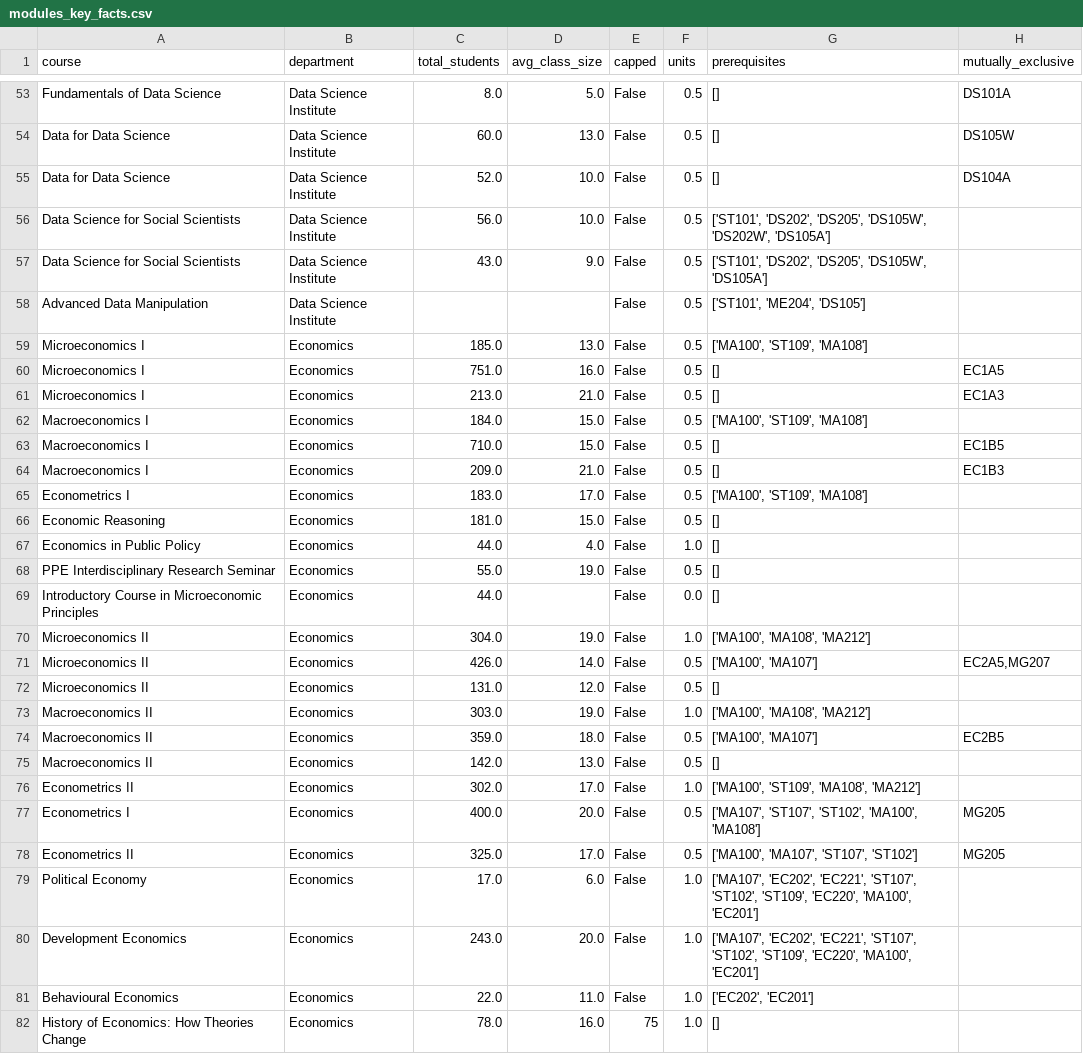
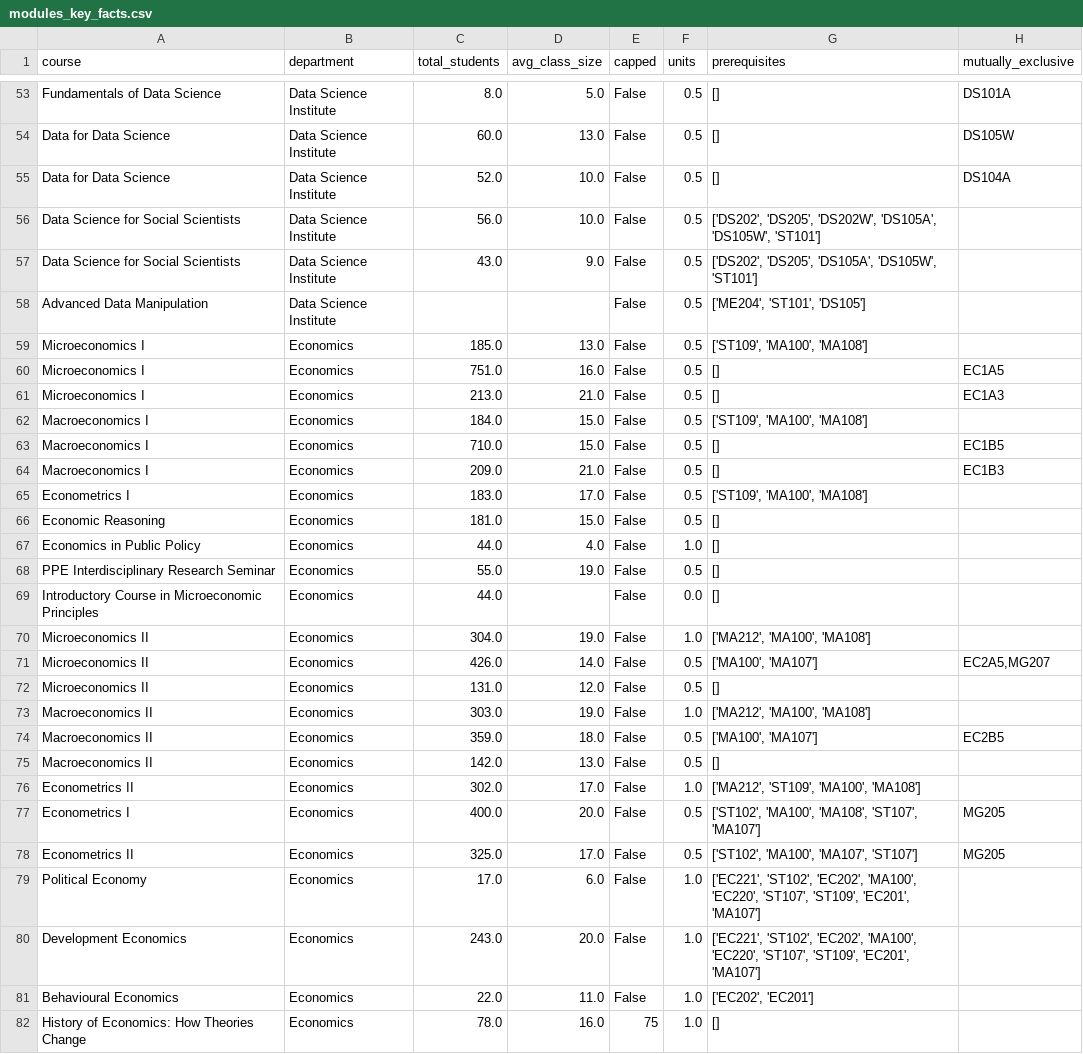
Before and after one commit to MaSe1010/project2, a CSV file: data/modules/modules_key_facts.csv, drawn as a sheet; only a part is shown, gaps mark what is left out; the diff covers the shown part only.

```diff
--- a/data/modules/modules_key_facts.csv
+++ b/data/modules/modules_key_facts.csv
@@ -55,12 +55,12 @@ Data for Data Science,Data Science Institute,60.0,13.0,False,0.5,[],DS105W
 Data for Data Science,Data Science Institute,52.0,10.0,False,0.5,[],DS104A
-Data Science for Social Scientists,Data Science Institute,56.0,10.0,False,0.5,"['ST101', 'DS202', 'DS205', 'DS105W', 'DS202W', 'DS105A']",
-Data Science for Social Scientists,Data Science Institute,43.0,9.0,False,0.5,"['ST101', 'DS202', 'DS205', 'DS105W', 'DS105A']",
-Advanced Data Manipulation,Data Science Institute,,,False,0.5,"['ST101', 'ME204', 'DS105']",
-Microeconomics I,Economics,185.0,13.0,False,0.5,"['MA100', 'ST109', 'MA108']",
+Data Science for Social Scientists,Data Science Institute,56.0,10.0,False,0.5,"['DS202', 'DS205', 'DS202W', 'DS105A', 'DS105W', 'ST101']",
+Data Science for Social Scientists,Data Science Institute,43.0,9.0,False,0.5,"['DS202', 'DS205', 'DS105A', 'DS105W', 'ST101']",
+Advanced Data Manipulation,Data Science Institute,,,False,0.5,"['ME204', 'ST101', 'DS105']",
+Microeconomics I,Economics,185.0,13.0,False,0.5,"['ST109', 'MA100', 'MA108']",
 Microeconomics I,Economics,751.0,16.0,False,0.5,[],EC1A5
 Microeconomics I,Economics,213.0,21.0,False,0.5,[],EC1A3
-Macroeconomics I,Economics,184.0,15.0,False,0.5,"['MA100', 'ST109', 'MA108']",
+Macroeconomics I,Economics,184.0,15.0,False,0.5,"['ST109', 'MA100', 'MA108']",
 Macroeconomics I,Economics,710.0,15.0,False,0.5,[],EC1B5
 Macroeconomics I,Economics,209.0,21.0,False,0.5,[],EC1B3
-Econometrics I,Economics,183.0,17.0,False,0.5,"['MA100', 'ST109', 'MA108']",
+Econometrics I,Economics,183.0,17.0,False,0.5,"['ST109', 'MA100', 'MA108']",
 Economic Reasoning,Economics,181.0,15.0,False,0.5,[],
@@ -69,13 +69,13 @@ PPE Interdisciplinary Research Seminar,Economics,55.0,19.0,False,0.5,[],
 Introductory Course in Microeconomic Principles,Economics,44.0,,False,0.0,[],
-Microeconomics II,Economics,304.0,19.0,False,1.0,"['MA100', 'MA108', 'MA212']",
+Microeconomics II,Economics,304.0,19.0,False,1.0,"['MA212', 'MA100', 'MA108']",
 Microeconomics II,Economics,426.0,14.0,False,0.5,"['MA100', 'MA107']","EC2A5,MG207"
 Microeconomics II,Economics,131.0,12.0,False,0.5,[],
-Macroeconomics II,Economics,303.0,19.0,False,1.0,"['MA100', 'MA108', 'MA212']",
+Macroeconomics II,Economics,303.0,19.0,False,1.0,"['MA212', 'MA100', 'MA108']",
 Macroeconomics II,Economics,359.0,18.0,False,0.5,"['MA100', 'MA107']",EC2B5
 Macroeconomics II,Economics,142.0,13.0,False,0.5,[],
-Econometrics II,Economics,302.0,17.0,False,1.0,"['MA100', 'ST109', 'MA108', 'MA212']",
-Econometrics I,Economics,400.0,20.0,False,0.5,"['MA107', 'ST107', 'ST102', 'MA100', 'MA108']",MG205
-Econometrics II,Economics,325.0,17.0,False,0.5,"['MA100', 'MA107', 'ST107', 'ST102']",MG205
-Political Economy,Economics,17.0,6.0,False,1.0,"['MA107', 'EC202', 'EC221', 'ST107', 'ST102', 'ST109', 'EC220', 'MA100', 'EC201']",
-Development Economics,Economics,243.0,20.0,False,1.0,"['MA107', 'EC202', 'EC221', 'ST107', 'ST102', 'ST109', 'EC220', 'MA100', 'EC201']",
+Econometrics II,Economics,302.0,17.0,False,1.0,"['MA212', 'ST109', 'MA100', 'MA108']",
+Econometrics I,Economics,400.0,20.0,False,0.5,"['ST102', 'MA100', 'MA108', 'ST107', 'MA107']",MG205
+Econometrics II,Economics,325.0,17.0,False,0.5,"['ST102', 'MA100', 'MA107', 'ST107']",MG205
+Political Economy,Economics,17.0,6.0,False,1.0,"['EC221', 'ST102', 'EC202', 'MA100', 'EC220', 'ST107', 'ST109', 'EC201', 'MA107']",
+Development Economics,Economics,243.0,20.0,False,1.0,"['EC221', 'ST102', 'EC202', 'MA100', 'EC220', 'ST107', 'ST109', 'EC201', 'MA107']",
 Behavioural Economics,Economics,22.0,11.0,False,1.0,"['EC202', 'EC201']",
```
Also changed, not shown: 81 edited cells elsewhere in this file, data/degrees/ug_outside_options.csv, 1 other file.
